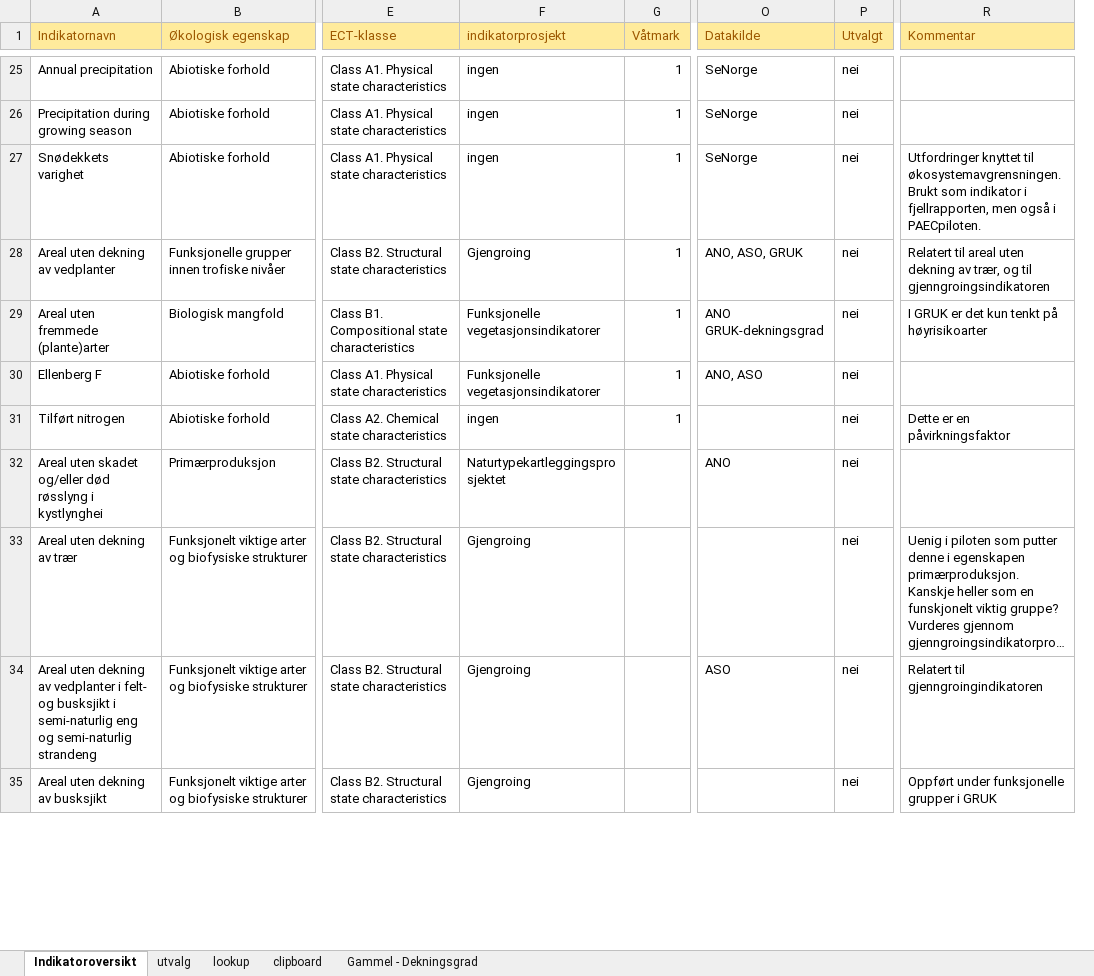
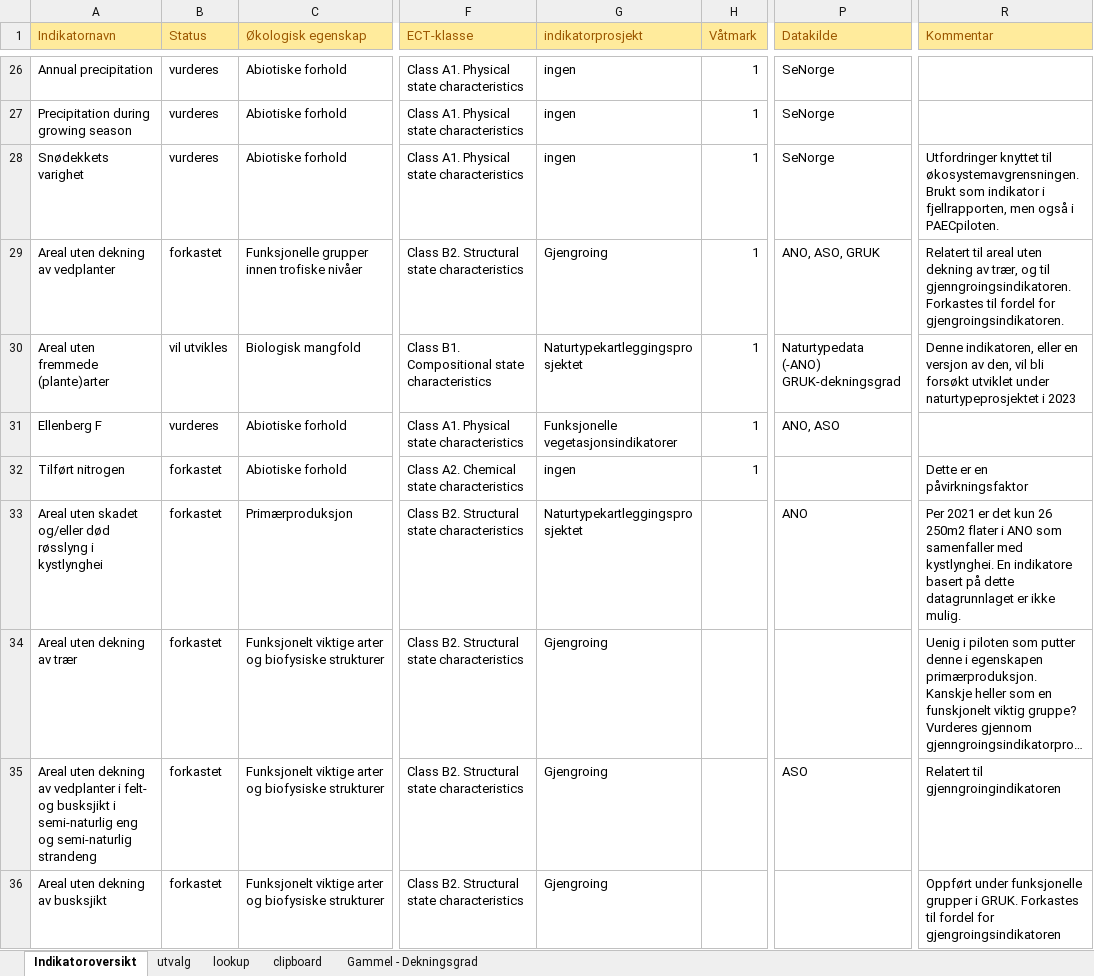
Before and after one commit to anders-kolstad/indiPri, an Excel workbook: data/indikatorer.xlsx, sheet Indikatoroversikt, drawn as a sheet; only a part is shown, gaps mark what is left out; long unchanged cells end in …; values as stored, in another font and other column widths than the file's, no borders; conditional formats not drawn; removed rows and columns are numbered as before the commit, all else as after; ↵ is a line break in a cell; the diff covers the shown part only; the diff names each change by its address in the sheet, - before the commit and + after, or states it on an @@ line.

```diff
--- a/data/indikatorer.xlsx (sheet Indikatoroversikt)
+++ b/data/indikatorer.xlsx (sheet Indikatoroversikt)
+column B (Status), rows 26-36: vurderes | vurderes | vurderes | forkastet | vil utvikles | vurderes | forkastet | forkastet | forkastet | forkastet | forkastet
-column P (Utvalgt), rows 25-35: all nei
-R29 (Kommentar): …og til gjenngroingsindikatoren
+R29 (Kommentar): …og til gjenngroingsindikatoren. Forkastes til fordel for gjengroingsindikatoren.
-G30 (indikatorprosjekt): Funksjonelle vegetasjonsindikatorer
+G30 (indikatorprosjekt): Naturtypekartleggingsprosjektet
-P30 (Datakilde): ANO ↵ GRUK-dekningsgrad
+P30 (Datakilde): Naturtypedata ↵ (-ANO) ↵ GRUK-dekningsgrad
-R30 (Kommentar): I GRUK er det kun tenkt på høyrisikoarter
+R30 (Kommentar): Denne indikatoren, eller en versjon av den, vil bli forsøkt utviklet under naturtypeprosjektet i 2023
-R33 (Kommentar): (empty)
+R33 (Kommentar): Per 2021 er det kun 26 250m2 flater i ANO som samenfaller med kystlynghei. En indikatore basert på dette datagrunnlaget er ikke mulig.
-R36 (Kommentar): …grupper i GRUK
+R36 (Kommentar): …grupper i GRUK. Forkastes til fordel for gjengroingsindikatoren
```
Also changed, not shown: 14 added rows and 8 edited cells elsewhere in this sheet, sheet lookup, 1 other file.
